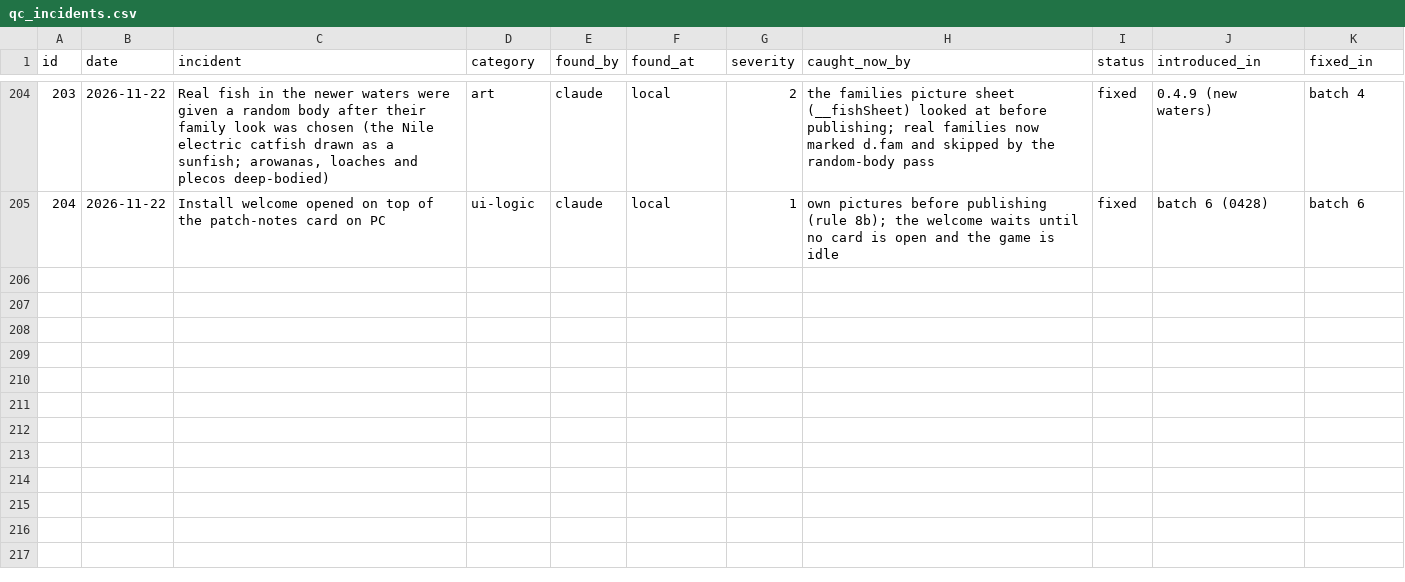
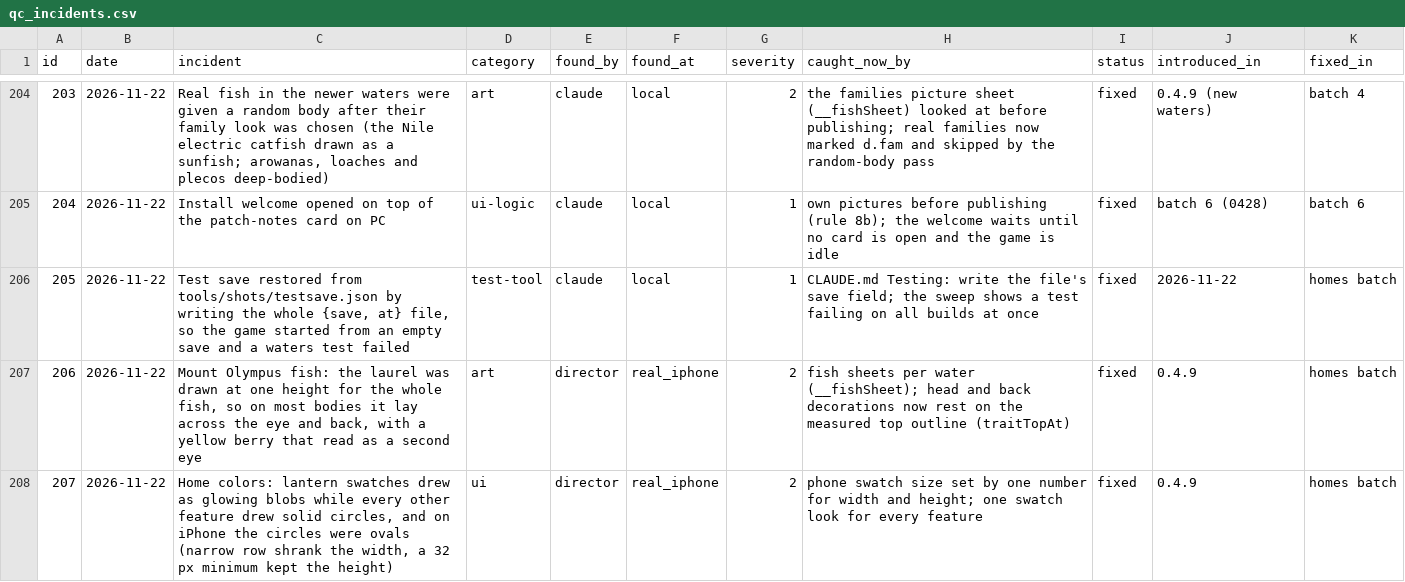
Before and after one commit to sizzentra/driftline, a CSV file: docs/qc_incidents.csv, drawn as a sheet; only a part is shown, gaps mark what is left out.

```diff
--- a/docs/qc_incidents.csv
+++ b/docs/qc_incidents.csv
@@ -205 +205,4 @@
 "204","2026-11-22","Install welcome opened on top of the patch-notes card on PC","ui-logic","claude","local","1","own pictures before publishing (rule 8b); the welcome waits until no card is open and the game is idle","fixed","batch 6 (0428)","batch 6"
+"205","2026-11-22","Test save restored from tools/shots/testsave.json by writing the whole {save, at} file, so the game started from an empty save and a waters test failed","test-tool","claude","local","1","CLAUDE.md Testing: write the file's save field; the sweep shows a test failing on all builds at once","fixed","2026-11-22","homes batch"
+"206","2026-11-22","Mount Olympus fish: the laurel was drawn at one height for the whole fish, so on most bodies it lay across the eye and back, with a yellow berry that read as a second eye","art","director","real_iphone","2","fish sheets per water (__fishSheet); head and back decorations now rest on the measured top outline (traitTopAt)","fixed","0.4.9","homes batch"
+"207","2026-11-22","Home colors: lantern swatches drew as glowing blobs while every other feature drew solid circles, and on iPhone the circles were ovals (narrow row shrank the width, a 32 px minimum kept the height)","ui","director","real_iphone","2","phone swatch size set by one number for width and height; one swatch look for every feature","fixed","0.4.9","homes batch"
```
Also changed, not shown: 33 other files.
